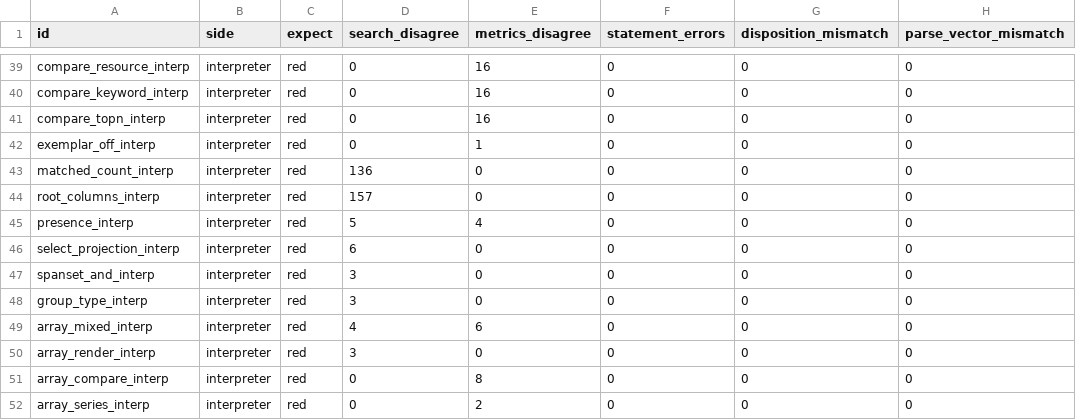
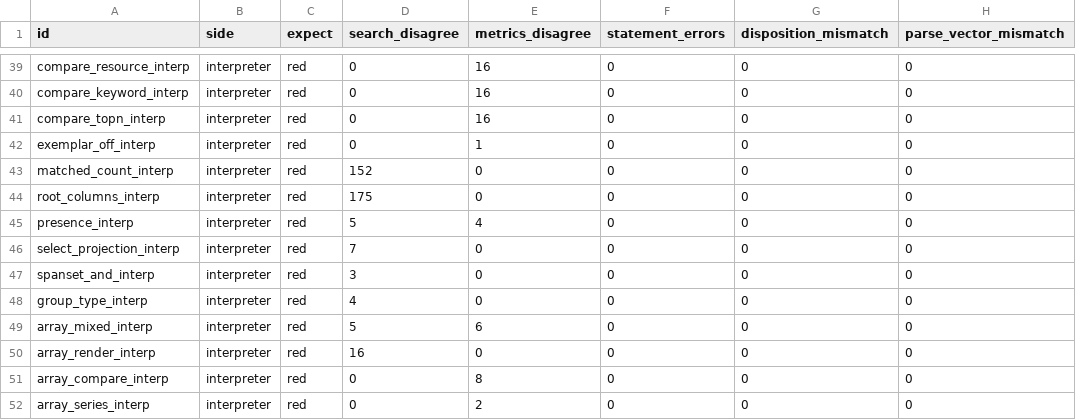
Before and after one commit to digitalis-io/pulsusdb, a TSV file: docs/TraceQL/measure/results/perturbations.tsv, drawn as a sheet; only a part is shown, gaps mark what is left out; the diff covers the shown part only; the diff names each change by its address in the sheet, - before the commit and + after, or states it on an @@ line.

```diff
--- a/docs/TraceQL/measure/results/perturbations.tsv
+++ b/docs/TraceQL/measure/results/perturbations.tsv
-D43 (search_disagree): 136
+D43 (search_disagree): 152
-D44 (search_disagree): 157
+D44 (search_disagree): 175
-D46 (search_disagree): 6
+D46 (search_disagree): 7
-D48 (search_disagree): 3
+D48 (search_disagree): 4
-D49 (search_disagree): 4
+D49 (search_disagree): 5
-D50 (search_disagree): 3
+D50 (search_disagree): 16
```
Also changed, not shown: 6 added rows and 13 edited cells elsewhere in this file, docs/TraceQL/measure/catalogue-extra.tsv, docs/TraceQL/measure/perturbations.tsv, 53 other files.
